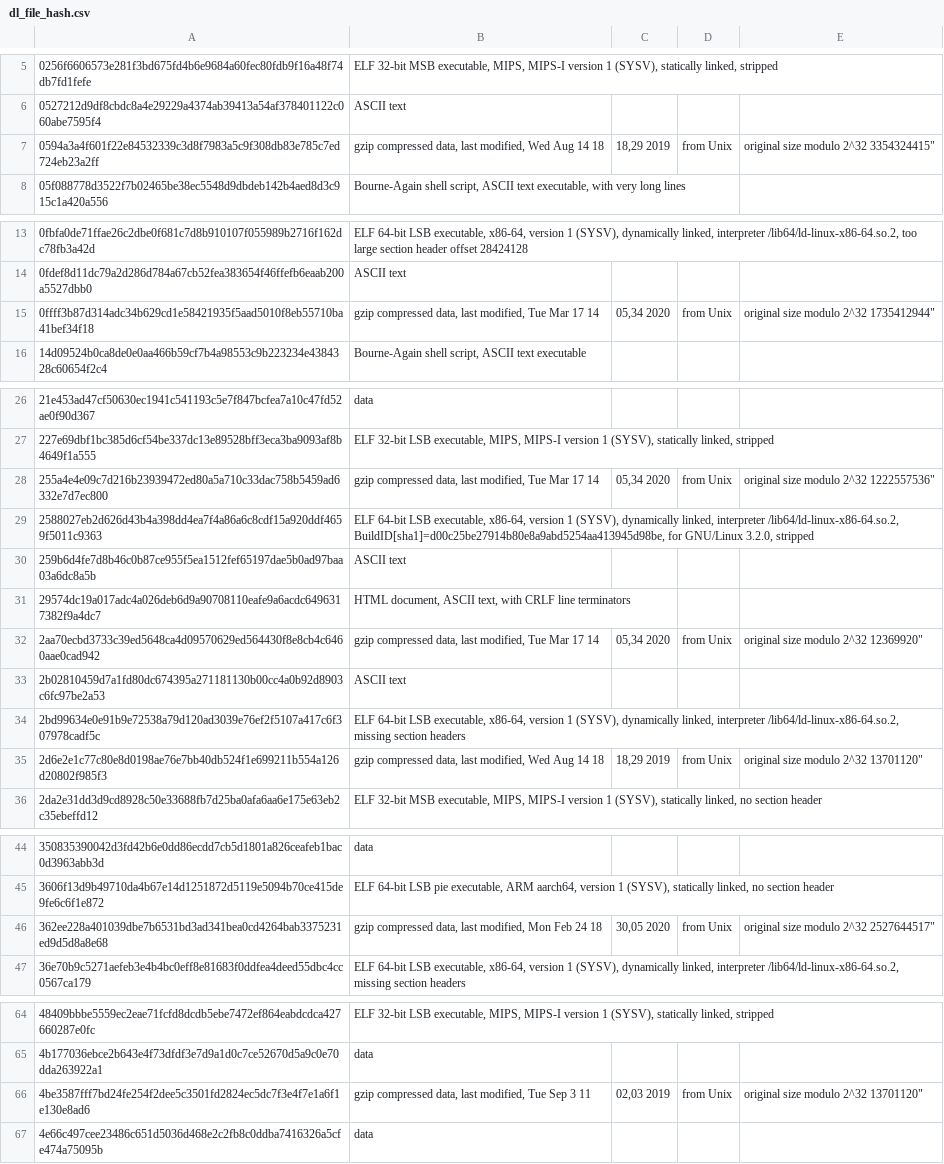
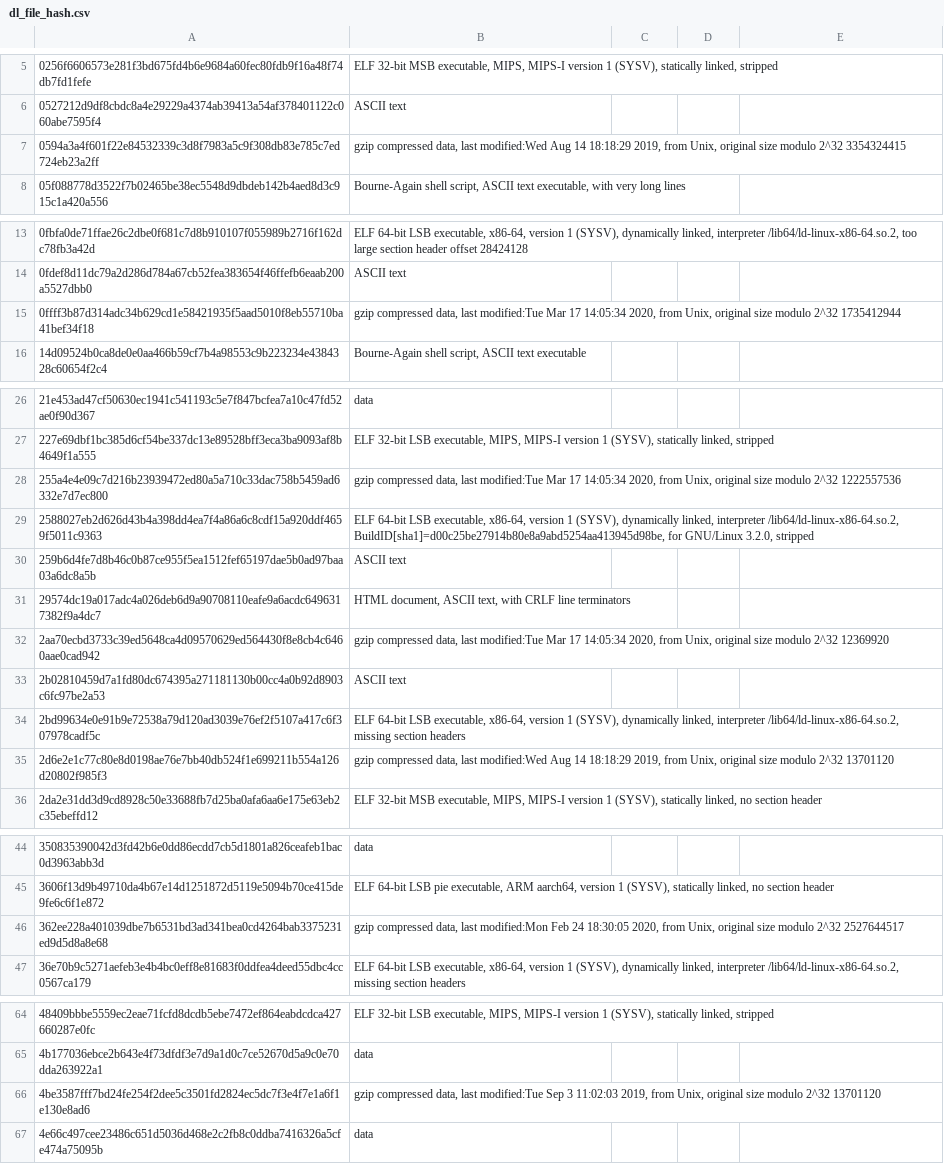
Before and after one commit to alanshlam/HoneyNet, a CSV file: data/dl_file_hash.csv, drawn as a sheet; only a part is shown, gaps mark what is left out; the diff covers the shown part only; the diff names each change by its address in the sheet, - before the commit and + after, or states it on an @@ line.

Commit message:
Add files via upload

```diff
--- a/data/dl_file_hash.csv
+++ b/data/dl_file_hash.csv
-B7: …data, last modified, Wed Aug 14 18
+B7: …data, last modified:Wed Aug 14 18:18:29 2019, from Unix, original size modulo 2^32 3354324415
-C7: 18,29 2019
+C7: (empty)
-D7: from Unix
+D7: (empty)
-E7: original size modulo 2^32 3354324415"
+E7: (empty)
-B15: …data, last modified, Tue Mar 17 14
+B15: …data, last modified:Tue Mar 17 14:05:34 2020, from Unix, original size modulo 2^32 1735412944
-C15: 05,34 2020
+C15: (empty)
-D15: from Unix
+D15: (empty)
-E15: original size modulo 2^32 1735412944"
+E15: (empty)
-B28: …data, last modified, Tue Mar 17 14
+B28: …data, last modified:Tue Mar 17 14:05:34 2020, from Unix, original size modulo 2^32 1222557536
-C28: 05,34 2020
+C28: (empty)
-D28: from Unix
+D28: (empty)
-E28: original size modulo 2^32 1222557536"
+E28: (empty)
-B32: …data, last modified, Tue Mar 17 14
+B32: …data, last modified:Tue Mar 17 14:05:34 2020, from Unix, original size modulo 2^32 12369920
-C32: 05,34 2020
+C32: (empty)
-D32: from Unix
+D32: (empty)
-E32: original size modulo 2^32 12369920"
+E32: (empty)
-B35: …data, last modified, Wed Aug 14 18
+B35: …data, last modified:Wed Aug 14 18:18:29 2019, from Unix, original size modulo 2^32 13701120
-C35: 18,29 2019
+C35: (empty)
-D35: from Unix
+D35: (empty)
-E35: original size modulo 2^32 13701120"
+E35: (empty)
-B46: …data, last modified, Mon Feb 24 18
+B46: …data, last modified:Mon Feb 24 18:30:05 2020, from Unix, original size modulo 2^32 2527644517
-C46: 30,05 2020
+C46: (empty)
-D46: from Unix
+D46: (empty)
-E46: original size modulo 2^32 2527644517"
+E46: (empty)
-B66: …data, last modified, Tue Sep 3 11
+B66: …data, last modified:Tue Sep 3 11:02:03 2019, from Unix, original size modulo 2^32 13701120
-C66: 02,03 2019
+C66: (empty)
-D66: from Unix
+D66: (empty)
-E66: original size modulo 2^32 13701120"
+E66: (empty)
```
Also changed, not shown: 29 edited cells elsewhere in this file.
